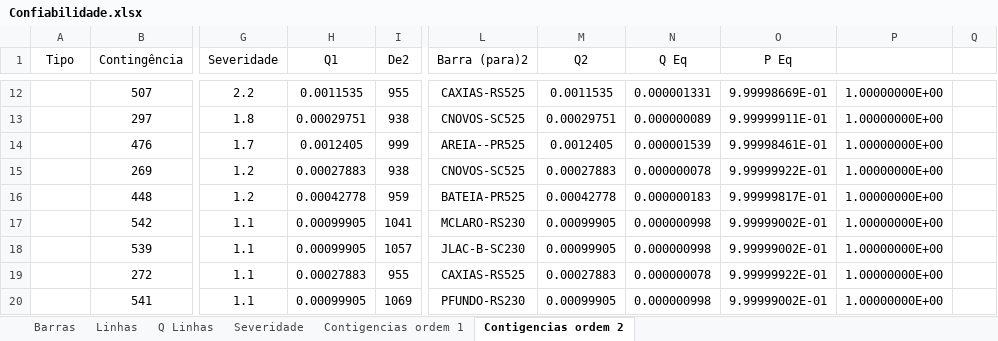
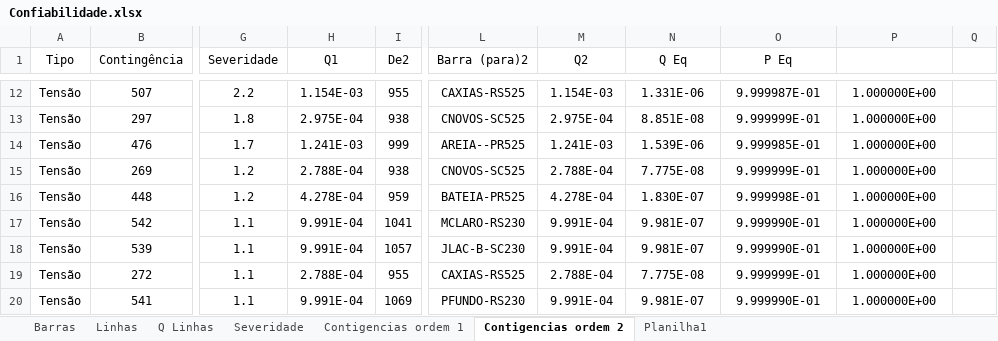
Before and after one commit to LeonardoFdSantos/Confiabilidade, an Excel workbook: STB32/Confiabilidade.xlsx, sheet Contigencias ordem 2, drawn as a sheet; only a part is shown, gaps mark what is left out; values as stored, in another font and other column widths than the file's, no borders; table styles not drawn; the diff covers the shown part only; the diff names each change by its address in the sheet, - before the commit and + after, or states it on an @@ line.

```diff
--- a/STB32/Confiabilidade.xlsx (sheet Contigencias ordem 2)
+++ b/STB32/Confiabilidade.xlsx (sheet Contigencias ordem 2)
+sheet tab: Planilha1
-A12:A20 (Tipo): (empty)
+A12:A20 (Tipo): Tensão
-H12 (Q1): 0.0011535
+H12 (Q1): 1.154E-03
-M12 (Q2): 0.0011535
+M12 (Q2): 1.154E-03
-N12 (Q Eq): 0.000001331
+N12 (Q Eq): 1.331E-06
-O12 (P Eq): 9.99998669E-01
+O12 (P Eq): 9.999987E-01
-P12:P20 (Resultando): 1.00000000E+00
+P12:P20 (Resultando): 1.000000E+00
-H13 (Q1): 0.00029751
+H13 (Q1): 2.975E-04
-M13 (Q2): 0.00029751
+M13 (Q2): 2.975E-04
-N13 (Q Eq): 0.000000089
+N13 (Q Eq): 8.851E-08
-O13 (P Eq): 9.99999911E-01
+O13 (P Eq): 9.999999E-01
-H14 (Q1): 0.0012405
+H14 (Q1): 1.241E-03
-M14 (Q2): 0.0012405
+M14 (Q2): 1.241E-03
-N14 (Q Eq): 0.000001539
+N14 (Q Eq): 1.539E-06
-O14 (P Eq): 9.99998461E-01
+O14 (P Eq): 9.999985E-01
-H15 (Q1): 0.00027883
+H15 (Q1): 2.788E-04
-M15 (Q2): 0.00027883
+M15 (Q2): 2.788E-04
-N15 (Q Eq): 0.000000078
+N15 (Q Eq): 7.775E-08
-O15 (P Eq): 9.99999922E-01
+O15 (P Eq): 9.999999E-01
-H16 (Q1): 0.00042778
+H16 (Q1): 4.278E-04
-M16 (Q2): 0.00042778
+M16 (Q2): 4.278E-04
-N16 (Q Eq): 0.000000183
+N16 (Q Eq): 1.830E-07
-O16 (P Eq): 9.99999817E-01
+O16 (P Eq): 9.999998E-01
-H17:H18 (Q1): 0.00099905
+H17:H18 (Q1): 9.991E-04
-M17:M18 (Q2): 0.00099905
+M17:M18 (Q2): 9.991E-04
-N17:N18 (Q Eq): 0.000000998
+N17:N18 (Q Eq): 9.981E-07
-O17:O18 (P Eq): 9.99999002E-01
+O17:O18 (P Eq): 9.999990E-01
-H19 (Q1): 0.00027883
+H19 (Q1): 2.788E-04
-M19 (Q2): 0.00027883
+M19 (Q2): 2.788E-04
-N19 (Q Eq): 0.000000078
+N19 (Q Eq): 7.775E-08
-O19 (P Eq): 9.99999922E-01
+O19 (P Eq): 9.999999E-01
-H20 (Q1): 0.00099905
+H20 (Q1): 9.991E-04
-M20 (Q2): 0.00099905
+M20 (Q2): 9.991E-04
-N20 (Q Eq): 0.000000998
+N20 (Q Eq): 9.981E-07
-O20 (P Eq): 9.99999002E-01
+O20 (P Eq): 9.999990E-01
```
Also changed, not shown: 130 edited cells and merged cells elsewhere in this sheet.
